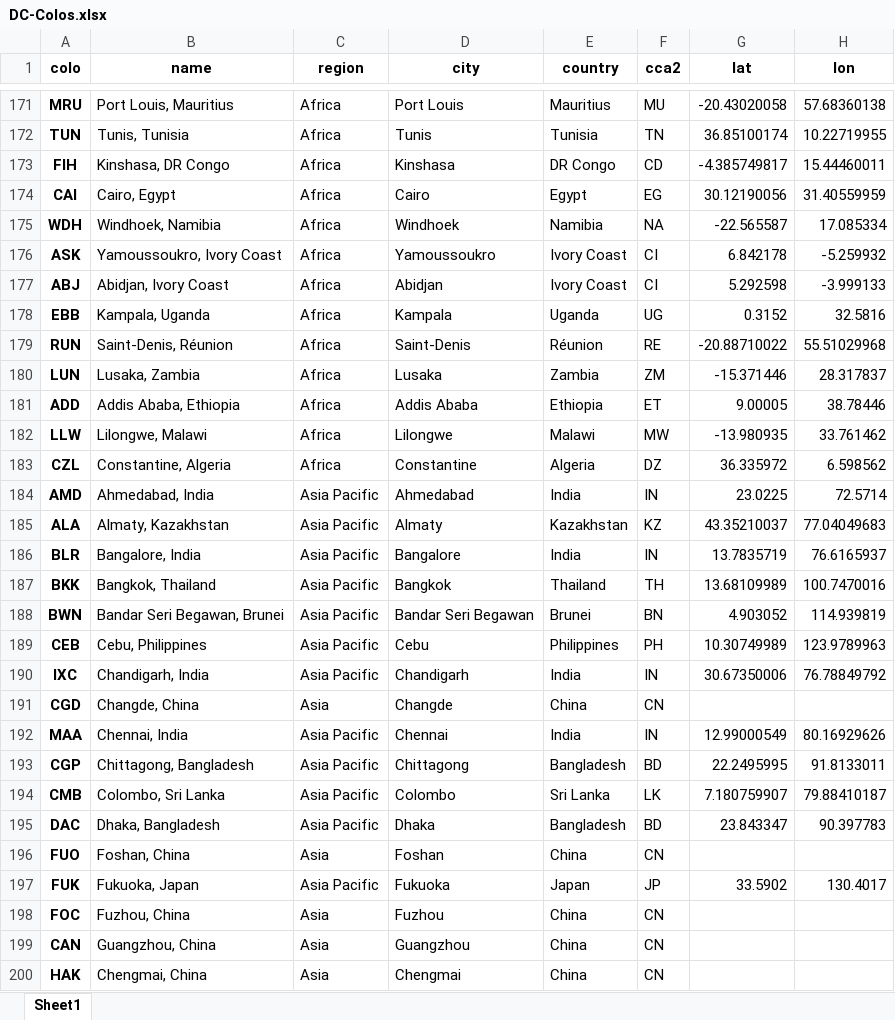
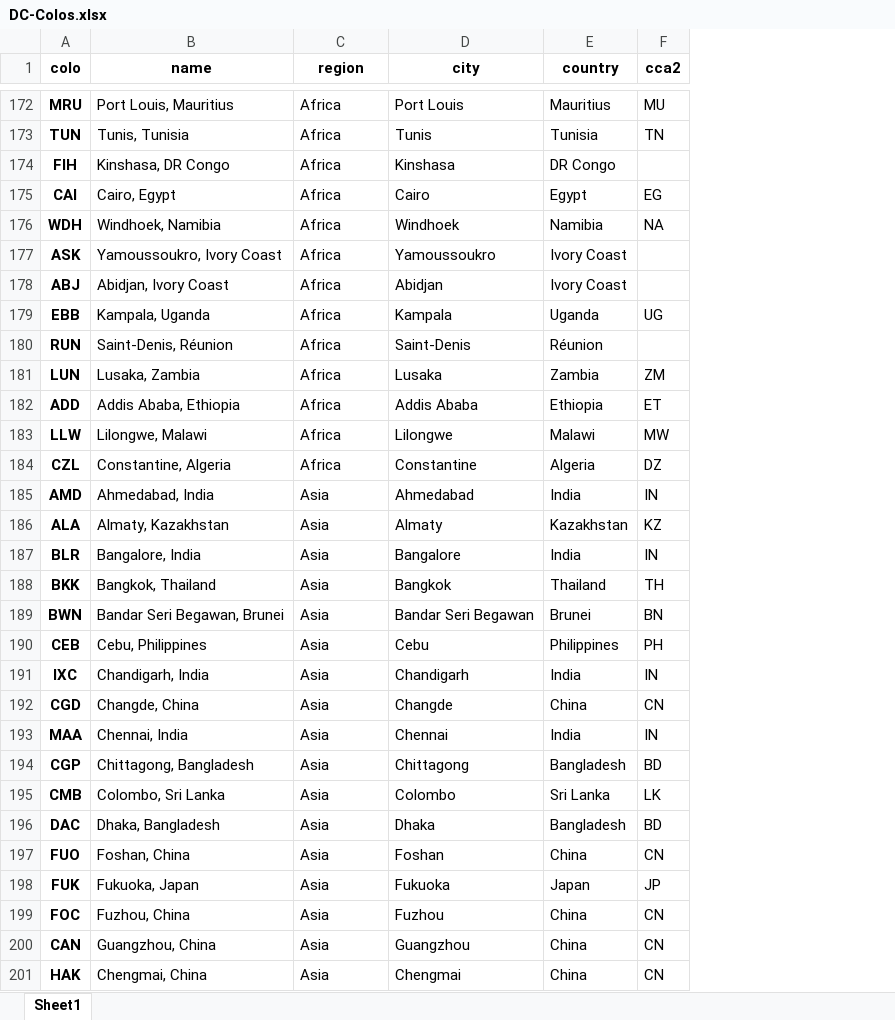
Before and after one commit to adamb/cloudflare-colo-list, an Excel workbook: DC-Colos.xlsx, sheet Sheet1, drawn as a sheet; only a part is shown, gaps mark what is left out; values as stored, in another font and other column widths than the file's, no borders; removed rows and columns are numbered as before the commit, all else as after; the diff covers the shown part only; the diff names each change by its address in the sheet, - before the commit and + after, or states it on an @@ line.

```diff
--- a/DC-Colos.xlsx (sheet Sheet1)
+++ b/DC-Colos.xlsx (sheet Sheet1)
-column G (lat), rows 171-197: -20.43020058 | 36.85100174 | -4.385749817 | 30.12190056 | -22.565587 | 6.842178 | 5.292598 | 0.3152 | -20.88710022 | -15.371446 | 9.00005 | -13.980935 | 36.335972 | 23.0225 | 43.35210037 | 13.7835719 | 13.68109989 | 4.903052 | 10.30749989 | 30.67350006 |  | 12.99000549 | 22.2495995 | 7.180759907 | 23.843347 |  | 33.5902
-column H (lon), rows 171-197: 57.68360138 | 10.22719955 | 15.44460011 | 31.40559959 | 17.085334 | -5.259932 | -3.999133 | 32.5816 | 55.51029968 | 28.317837 | 38.78446 | 33.761462 | 6.598562 | 72.5714 | 77.04049683 | 76.6165937 | 100.7470016 | 114.939819 | 123.9789963 | 76.78849792 |  | 80.16929626 | 91.8133011 | 79.88410187 | 90.397783 |  | 130.4017
-F174 (cca2): CD
+F174 (cca2): (empty)
-F177:F178 (cca2): CI
+F177:F178 (cca2): (empty)
-F180 (cca2): RE
+F180 (cca2): (empty)
-C185:C191 (region): Asia Pacific
+C185:C191 (region): Asia
-C193:C196 (region): Asia Pacific
+C193:C196 (region): Asia
-C198 (region): Asia Pacific
+C198 (region): Asia
```
Also changed, not shown: 1 added row and 165 edited cells elsewhere in this sheet, 3 other files.
